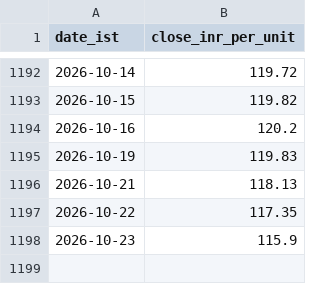
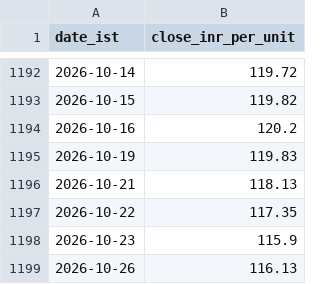
Before and after one commit to rajeshthokala10/Gold_Tracker, a CSV file: site/data/goldbees_daily.csv, drawn as a sheet; only a part is shown, gaps mark what is left out; the diff names each change by its address in the sheet, - before the commit and + after, or states it on an @@ line.

```diff
--- a/site/data/goldbees_daily.csv
+++ b/site/data/goldbees_daily.csv
+row 1199: 2026-10-26 | 116.13
```
Also changed, not shown: site/data/blr_22k_provenance.csv, 4 other files.
